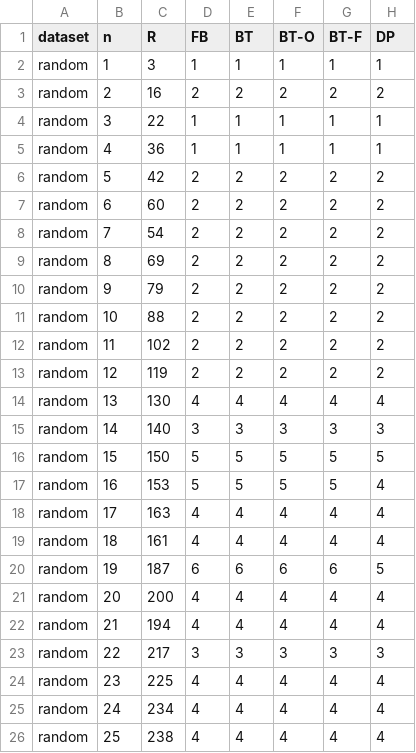
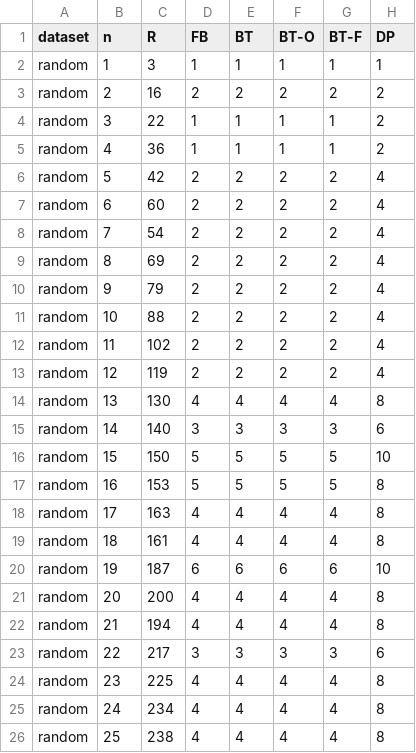
Before and after one commit to nahuelcastro/JamboTubo, a CSV file: python/resultados/TESTS_RESULTADOS.csv, drawn as a sheet.

```diff
--- a/python/resultados/TESTS_RESULTADOS.csv
+++ b/python/resultados/TESTS_RESULTADOS.csv
@@ -3,24 +3,24 @@ random,1,3,1,1,1,1,1
 random,2,16,2,2,2,2,2
-random,3,22,1,1,1,1,1
-random,4,36,1,1,1,1,1
-random,5,42,2,2,2,2,2
-random,6,60,2,2,2,2,2
-random,7,54,2,2,2,2,2
-random,8,69,2,2,2,2,2
-random,9,79,2,2,2,2,2
-random,10,88,2,2,2,2,2
-random,11,102,2,2,2,2,2
-random,12,119,2,2,2,2,2
-random,13,130,4,4,4,4,4
-random,14,140,3,3,3,3,3
-random,15,150,5,5,5,5,5
-random,16,153,5,5,5,5,4
-random,17,163,4,4,4,4,4
-random,18,161,4,4,4,4,4
-random,19,187,6,6,6,6,5
-random,20,200,4,4,4,4,4
-random,21,194,4,4,4,4,4
-random,22,217,3,3,3,3,3
-random,23,225,4,4,4,4,4
-random,24,234,4,4,4,4,4
-random,25,238,4,4,4,4,4
+random,3,22,1,1,1,1,2
+random,4,36,1,1,1,1,2
+random,5,42,2,2,2,2,4
+random,6,60,2,2,2,2,4
+random,7,54,2,2,2,2,4
+random,8,69,2,2,2,2,4
+random,9,79,2,2,2,2,4
+random,10,88,2,2,2,2,4
+random,11,102,2,2,2,2,4
+random,12,119,2,2,2,2,4
+random,13,130,4,4,4,4,8
+random,14,140,3,3,3,3,6
+random,15,150,5,5,5,5,10
+random,16,153,5,5,5,5,8
+random,17,163,4,4,4,4,8
+random,18,161,4,4,4,4,8
+random,19,187,6,6,6,6,10
+random,20,200,4,4,4,4,8
+random,21,194,4,4,4,4,8
+random,22,217,3,3,3,3,6
+random,23,225,4,4,4,4,8
+random,24,234,4,4,4,4,8
+random,25,238,4,4,4,4,8
```
Also changed, not shown: 2 other files.
